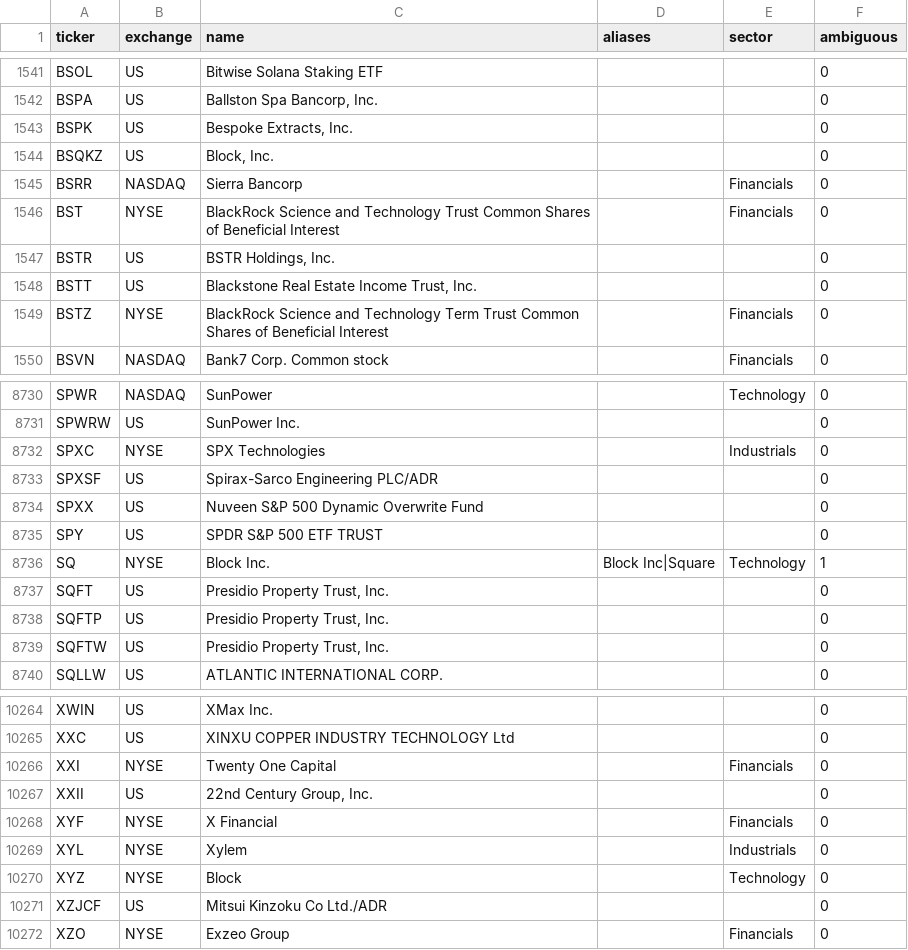
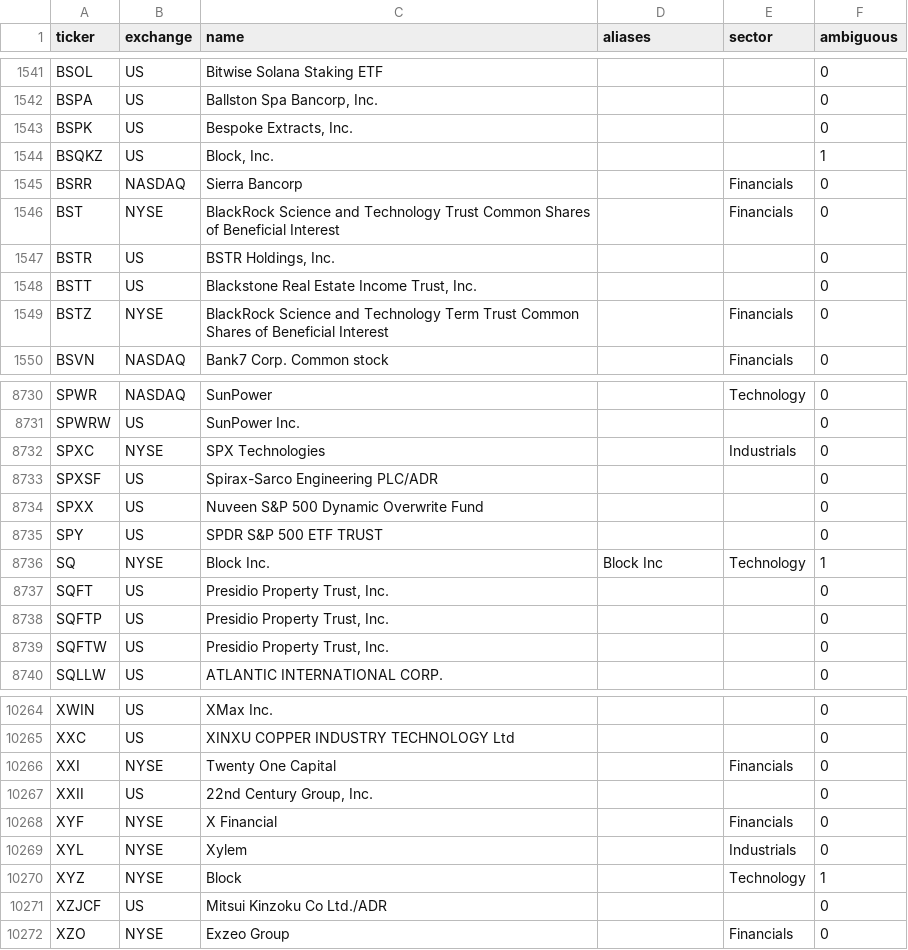
Before and after one commit to akhoipham/market_intel, a CSV file: data/tickers.csv, drawn as a sheet; only a part is shown, gaps mark what is left out.

Commit message:
Add files via upload

```diff
--- a/data/tickers.csv
+++ b/data/tickers.csv
@@ -1543,3 +1543,3 @@ BSPA,US,"Ballston Spa Bancorp, Inc.",,,0
 BSPK,US,"Bespoke Extracts, Inc.",,,0
-BSQKZ,US,"Block, Inc.",,,0
+BSQKZ,US,"Block, Inc.",,,1
 BSRR,NASDAQ,Sierra Bancorp,,Financials,0
@@ -8735,3 +8735,3 @@ SPXX,US,Nuveen S&P 500 Dynamic Overwrite Fund,,,0
 SPY,US,SPDR S&P 500 ETF TRUST,,,0
-SQ,NYSE,Block Inc.,Block Inc|Square,Technology,1
+SQ,NYSE,Block Inc.,Block Inc,Technology,1
 SQFT,US,"Presidio Property Trust, Inc.",,,0
@@ -10269,3 +10269,3 @@ XYF,NYSE,X Financial,,Financials,0
 XYL,NYSE,Xylem,,Industrials,0
-XYZ,NYSE,Block,,Technology,0
+XYZ,NYSE,Block,,Technology,1
 XZJCF,US,Mitsui Kinzoku Co Ltd./ADR,,,0
```
